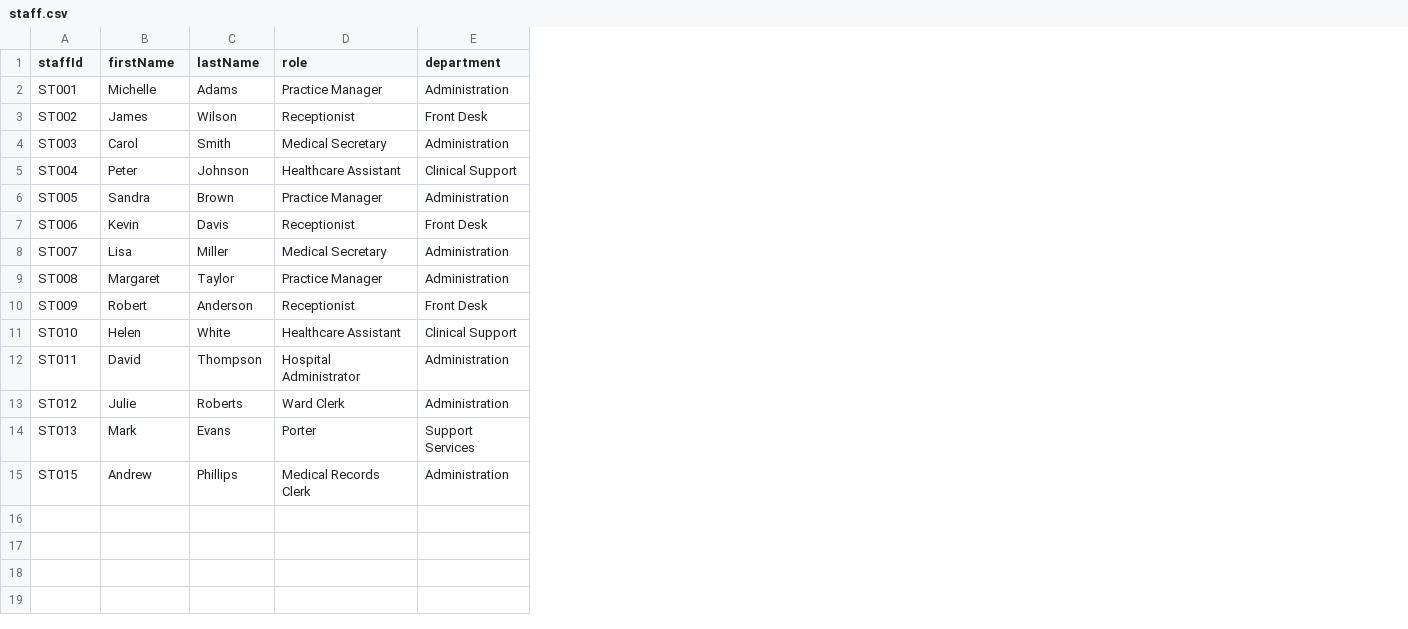
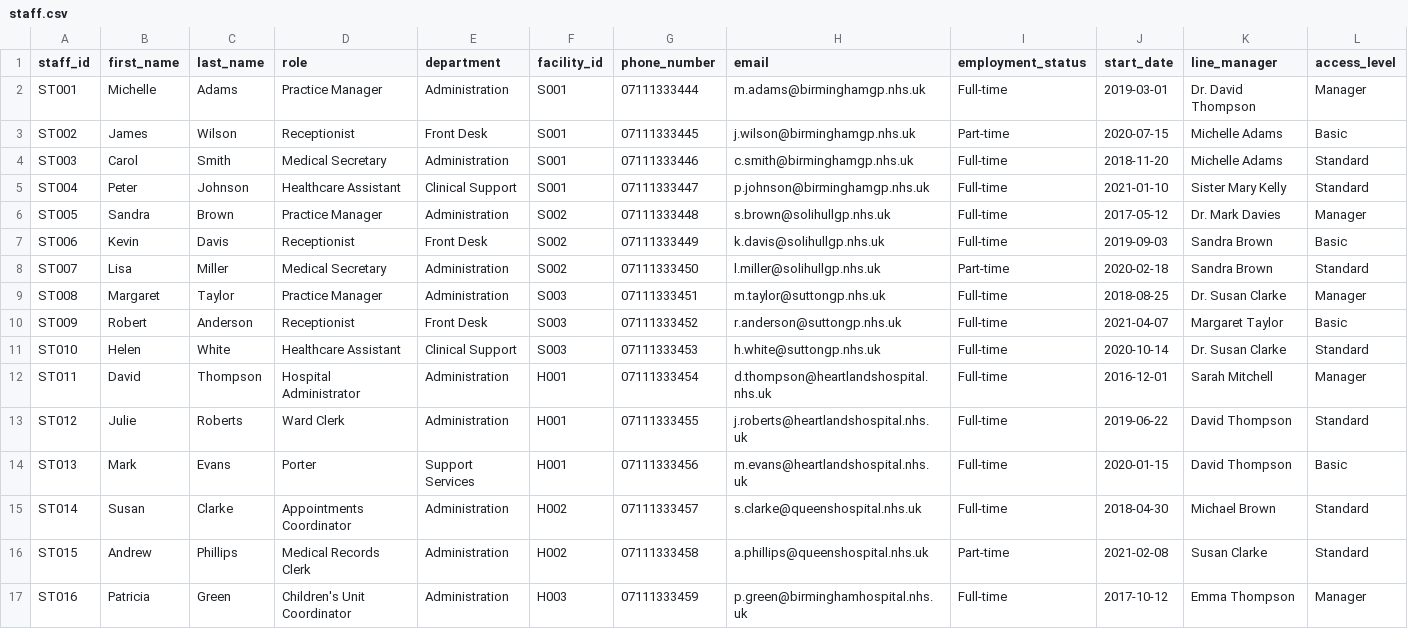
Before and after one commit to NKCodes09/healthcare-management-system, a CSV file: data/staff.csv, drawn as a sheet; the diff names each change by its address in the sheet, - before the commit and + after, or states it on an @@ line.

```diff
--- a/data/staff.csv
+++ b/data/staff.csv
+column F (facility_id), rows 2-14: S001 | S001 | S001 | S001 | S002 | S002 | S002 | S003 | S003 | S003 | H001 | H001 | H001; row 16: H002
+column G (phone_number), rows 2-14: 07111333444 | 07111333445 | 07111333446 | 07111333447 | 07111333448 | 07111333449 | 07111333450 | 07111333451 | 07111333452 | 07111333453 | 07111333454 | 07111333455 | 07111333456; row 16: 07111333458
+column H (email), rows 2-14: m.adams@birminghamgp.nhs.uk | j.wilson@birminghamgp.nhs.uk | c.smith@birminghamgp.nhs.uk | p.johnson@birminghamgp.nhs.uk | s.brown@solihullgp.nhs.uk | k.davis@solihullgp.nhs.uk | l.miller@solihullgp.nhs.uk | m.taylor@suttongp.nhs.uk | r.anderson@suttongp.nhs.uk | h.white@suttongp.nhs.uk | d.thompson@heartlandshospital.nhs.uk | j.roberts@heartlandshospital.nhs.uk | m.evans@heartlandshospital.nhs.uk; row 16: a.phillips@queenshospital.nhs.uk
+column I (employment_status), rows 2-14: Full-time | Part-time | Full-time | Full-time | Full-time | Full-time | Part-time | Full-time | Full-time | Full-time | Full-time | Full-time | Full-time; row 16: Part-time
+column J (start_date), rows 2-14: 2019-03-01 | 2020-07-15 | 2018-11-20 | 2021-01-10 | 2017-05-12 | 2019-09-03 | 2020-02-18 | 2018-08-25 | 2021-04-07 | 2020-10-14 | 2016-12-01 | 2019-06-22 | 2020-01-15; row 16: 2021-02-08
+column K (line_manager), rows 2-14: Dr. David Thompson | Michelle Adams | Michelle Adams | Sister Mary Kelly | Dr. Mark Davies | Sandra Brown | Sandra Brown | Dr. Susan Clarke | Margaret Taylor | Dr. Susan Clarke | Sarah Mitchell | David Thompson | David Thompson; row 16: Susan Clarke
+column L (access_level), rows 2-14: Manager | Basic | Standard | Standard | Manager | Basic | Standard | Manager | Basic | Standard | Manager | Standard | Basic; row 16: Standard
-A1: staffId
+A1: staff_id
-B1: firstName
+B1: first_name
-C1: lastName
+C1: last_name
+row 15: ST014 | Susan | Clarke | Appointments Coordinator | Administration | H002 | 07111333457 | s.clarke@queenshospital.nhs.uk | Full-time | 2018-04-30 | Michael Brown | Standard
+row 17: ST016 | Patricia | Green | Children's Unit Coordinator | Administration | H003 | 07111333459 | p.green@birminghamhospital.nhs.uk | Full-time | 2017-10-12 | Emma Thompson | Manager
```
Also changed, not shown: data/patients.csv, data/prescriptions.csv, 24 other files.
